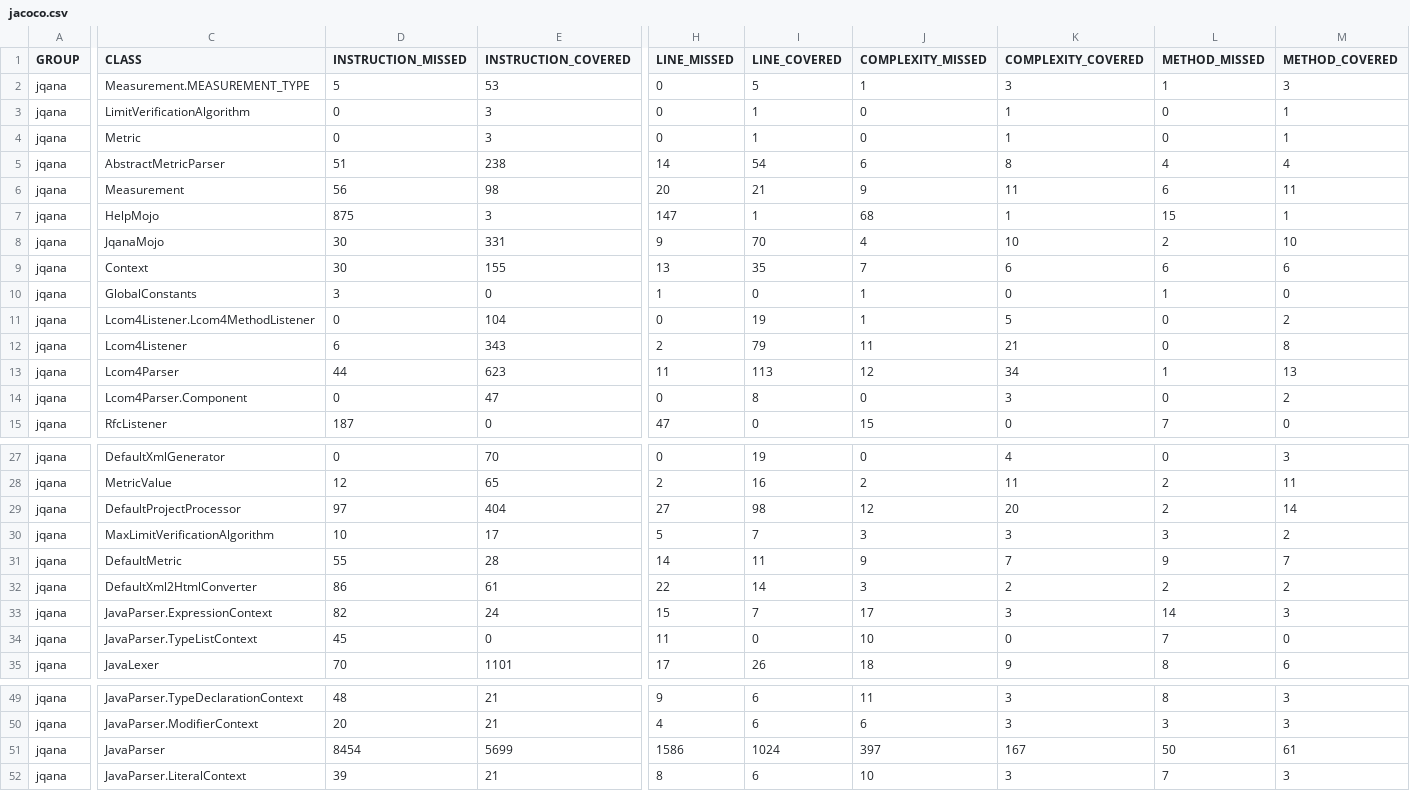
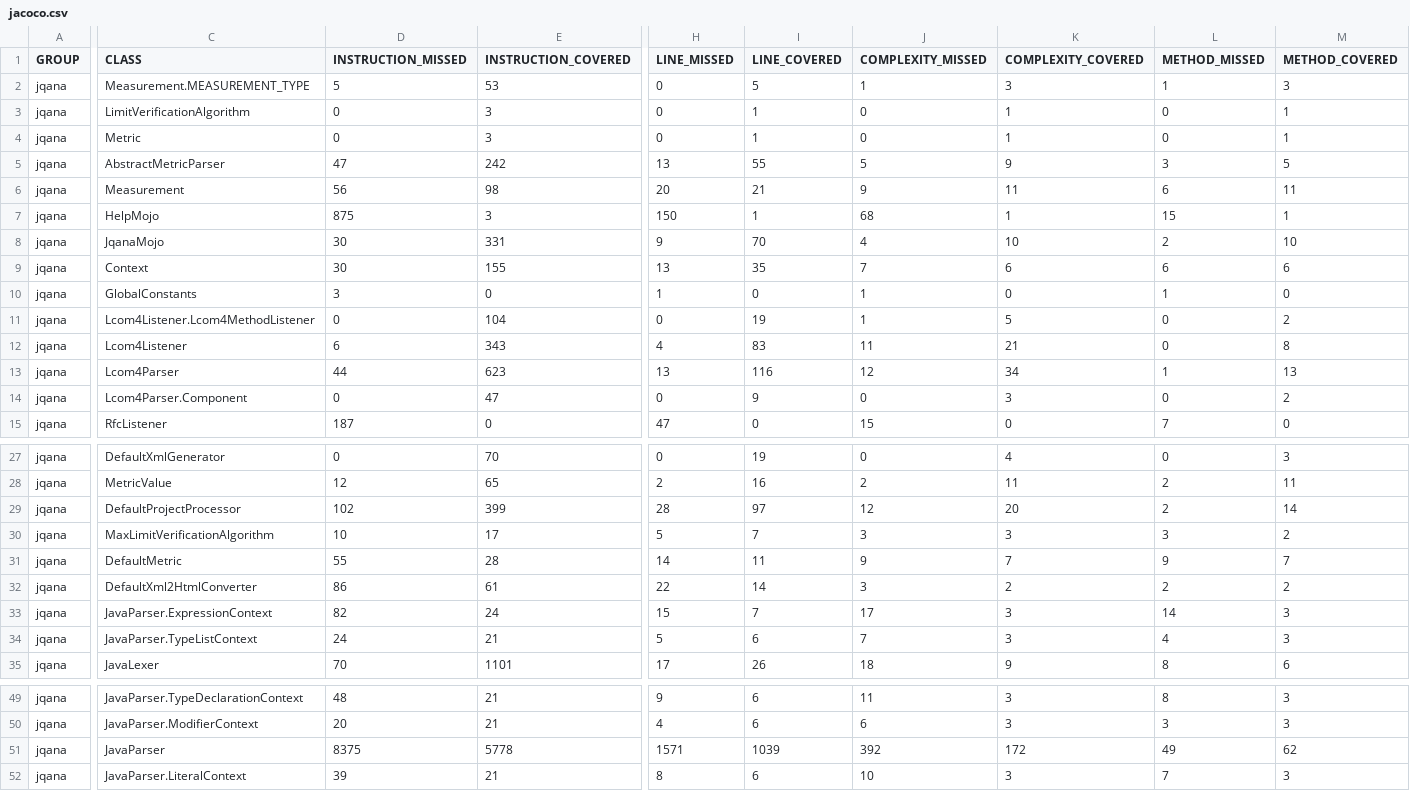
Before and after one commit to daw5423/jqana, a CSV file: jacoco/jacoco.csv, drawn as a sheet; only a part is shown, gaps mark what is left out; the diff covers the shown part only; the diff names each change by its address in the sheet, - before the commit and + after, or states it on an @@ line.

```diff
--- a/jacoco/jacoco.csv
+++ b/jacoco/jacoco.csv
-D5 (INSTRUCTION_MISSED): 51
+D5 (INSTRUCTION_MISSED): 47
-E5 (INSTRUCTION_COVERED): 238
+E5 (INSTRUCTION_COVERED): 242
-H5 (LINE_MISSED): 14
+H5 (LINE_MISSED): 13
-I5 (LINE_COVERED): 54
+I5 (LINE_COVERED): 55
-J5 (COMPLEXITY_MISSED): 6
+J5 (COMPLEXITY_MISSED): 5
-K5 (COMPLEXITY_COVERED): 8
+K5 (COMPLEXITY_COVERED): 9
-L5 (METHOD_MISSED): 4
+L5 (METHOD_MISSED): 3
-M5 (METHOD_COVERED): 4
+M5 (METHOD_COVERED): 5
-H7 (LINE_MISSED): 147
+H7 (LINE_MISSED): 150
-H12 (LINE_MISSED): 2
+H12 (LINE_MISSED): 4
-I12 (LINE_COVERED): 79
+I12 (LINE_COVERED): 83
-H13 (LINE_MISSED): 11
+H13 (LINE_MISSED): 13
-I13 (LINE_COVERED): 113
+I13 (LINE_COVERED): 116
-I14 (LINE_COVERED): 8
+I14 (LINE_COVERED): 9
-D29 (INSTRUCTION_MISSED): 97
+D29 (INSTRUCTION_MISSED): 102
-E29 (INSTRUCTION_COVERED): 404
+E29 (INSTRUCTION_COVERED): 399
-H29 (LINE_MISSED): 27
+H29 (LINE_MISSED): 28
-I29 (LINE_COVERED): 98
+I29 (LINE_COVERED): 97
-D34 (INSTRUCTION_MISSED): 45
+D34 (INSTRUCTION_MISSED): 24
-E34 (INSTRUCTION_COVERED): 0
+E34 (INSTRUCTION_COVERED): 21
-H34 (LINE_MISSED): 11
+H34 (LINE_MISSED): 5
-I34 (LINE_COVERED): 0
+I34 (LINE_COVERED): 6
-J34 (COMPLEXITY_MISSED): 10
+J34 (COMPLEXITY_MISSED): 7
-K34 (COMPLEXITY_COVERED): 0
+K34 (COMPLEXITY_COVERED): 3
-L34 (METHOD_MISSED): 7
+L34 (METHOD_MISSED): 4
-M34 (METHOD_COVERED): 0
+M34 (METHOD_COVERED): 3
-D51 (INSTRUCTION_MISSED): 8454
+D51 (INSTRUCTION_MISSED): 8375
-E51 (INSTRUCTION_COVERED): 5699
+E51 (INSTRUCTION_COVERED): 5778
-H51 (LINE_MISSED): 1586
+H51 (LINE_MISSED): 1571
-I51 (LINE_COVERED): 1024
+I51 (LINE_COVERED): 1039
-J51 (COMPLEXITY_MISSED): 397
+J51 (COMPLEXITY_MISSED): 392
-K51 (COMPLEXITY_COVERED): 167
+K51 (COMPLEXITY_COVERED): 172
-L51 (METHOD_MISSED): 50
+L51 (METHOD_MISSED): 49
-M51 (METHOD_COVERED): 61
+M51 (METHOD_COVERED): 62
```
Also changed, not shown: 1 moved row and 18 edited cells elsewhere in this file, 49 other files.
